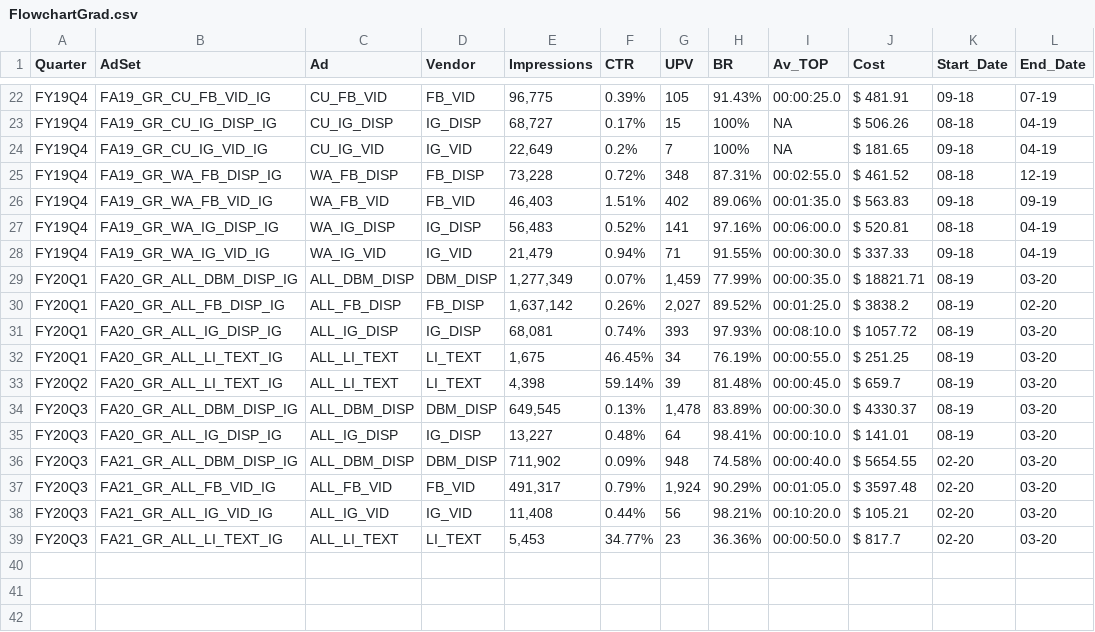
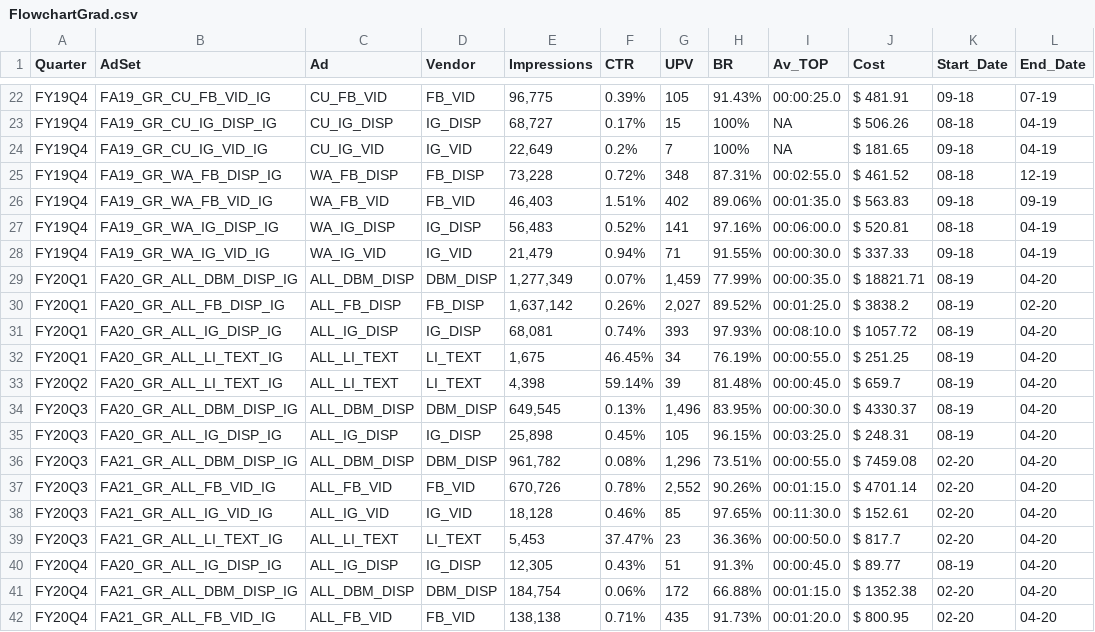
Before and after one commit to edithbird/quarterly-ad-analytics-projects, a CSV file: FlowchartGrad.csv, drawn as a sheet; only a part is shown, gaps mark what is left out; the diff covers the shown part only.

```diff
--- a/FlowchartGrad.csv
+++ b/FlowchartGrad.csv
@@ -28,12 +28,15 @@
 "FY19Q4","FA19_GR_WA_IG_VID_IG","WA_IG_VID","IG_VID","21,479","0.94%","71","91.55%", 00:00:30.0,"$ 337.33","09-18","04-19"
-"FY20Q1","FA20_GR_ALL_DBM_DISP_IG","ALL_DBM_DISP","DBM_DISP","1,277,349","0.07%","1,459","77.99%", 00:00:35.0,"$ 18821.71","08-19","03-20"
+"FY20Q1","FA20_GR_ALL_DBM_DISP_IG","ALL_DBM_DISP","DBM_DISP","1,277,349","0.07%","1,459","77.99%", 00:00:35.0,"$ 18821.71","08-19","04-20"
 "FY20Q1","FA20_GR_ALL_FB_DISP_IG","ALL_FB_DISP","FB_DISP","1,637,142","0.26%","2,027","89.52%", 00:01:25.0,"$ 3838.2","08-19","02-20"
-"FY20Q1","FA20_GR_ALL_IG_DISP_IG","ALL_IG_DISP","IG_DISP","68,081","0.74%","393","97.93%", 00:08:10.0,"$ 1057.72","08-19","03-20"
-"FY20Q1","FA20_GR_ALL_LI_TEXT_IG","ALL_LI_TEXT","LI_TEXT","1,675","46.45%","34","76.19%", 00:00:55.0,"$ 251.25","08-19","03-20"
-"FY20Q2","FA20_GR_ALL_LI_TEXT_IG","ALL_LI_TEXT","LI_TEXT","4,398","59.14%","39","81.48%", 00:00:45.0,"$ 659.7","08-19","03-20"
-"FY20Q3","FA20_GR_ALL_DBM_DISP_IG","ALL_DBM_DISP","DBM_DISP","649,545","0.13%","1,478","83.89%", 00:00:30.0,"$ 4330.37","08-19","03-20"
-"FY20Q3","FA20_GR_ALL_IG_DISP_IG","ALL_IG_DISP","IG_DISP","13,227","0.48%","64","98.41%", 00:00:10.0,"$ 141.01","08-19","03-20"
-"FY20Q3","FA21_GR_ALL_DBM_DISP_IG","ALL_DBM_DISP","DBM_DISP","711,902","0.09%","948","74.58%", 00:00:40.0,"$ 5654.55","02-20","03-20"
-"FY20Q3","FA21_GR_ALL_FB_VID_IG","ALL_FB_VID","FB_VID","491,317","0.79%","1,924","90.29%", 00:01:05.0,"$ 3597.48","02-20","03-20"
-"FY20Q3","FA21_GR_ALL_IG_VID_IG","ALL_IG_VID","IG_VID","11,408","0.44%","56","98.21%", 00:10:20.0,"$ 105.21","02-20","03-20"
-"FY20Q3","FA21_GR_ALL_LI_TEXT_IG","ALL_LI_TEXT","LI_TEXT","5,453","34.77%","23","36.36%", 00:00:50.0,"$ 817.7","02-20","03-20"
+"FY20Q1","FA20_GR_ALL_IG_DISP_IG","ALL_IG_DISP","IG_DISP","68,081","0.74%","393","97.93%", 00:08:10.0,"$ 1057.72","08-19","04-20"
+"FY20Q1","FA20_GR_ALL_LI_TEXT_IG","ALL_LI_TEXT","LI_TEXT","1,675","46.45%","34","76.19%", 00:00:55.0,"$ 251.25","08-19","04-20"
+"FY20Q2","FA20_GR_ALL_LI_TEXT_IG","ALL_LI_TEXT","LI_TEXT","4,398","59.14%","39","81.48%", 00:00:45.0,"$ 659.7","08-19","04-20"
+"FY20Q3","FA20_GR_ALL_DBM_DISP_IG","ALL_DBM_DISP","DBM_DISP","649,545","0.13%","1,496","83.95%", 00:00:30.0,"$ 4330.37","08-19","04-20"
+"FY20Q3","FA20_GR_ALL_IG_DISP_IG","ALL_IG_DISP","IG_DISP","25,898","0.45%","105","96.15%", 00:03:25.0,"$ 248.31","08-19","04-20"
+"FY20Q3","FA21_GR_ALL_DBM_DISP_IG","ALL_DBM_DISP","DBM_DISP","961,782","0.08%","1,296","73.51%", 00:00:55.0,"$ 7459.08","02-20","04-20"
+"FY20Q3","FA21_GR_ALL_FB_VID_IG","ALL_FB_VID","FB_VID","670,726","0.78%","2,552","90.26%", 00:01:15.0,"$ 4701.14","02-20","04-20"
+"FY20Q3","FA21_GR_ALL_IG_VID_IG","ALL_IG_VID","IG_VID","18,128","0.46%","85","97.65%", 00:11:30.0,"$ 152.61","02-20","04-20"
+"FY20Q3","FA21_GR_ALL_LI_TEXT_IG","ALL_LI_TEXT","LI_TEXT","5,453","37.47%","23","36.36%", 00:00:50.0,"$ 817.7","02-20","04-20"
+"FY20Q4","FA20_GR_ALL_IG_DISP_IG","ALL_IG_DISP","IG_DISP","12,305","0.43%","51","91.3%", 00:00:45.0,"$ 89.77","08-19","04-20"
+"FY20Q4","FA21_GR_ALL_DBM_DISP_IG","ALL_DBM_DISP","DBM_DISP","184,754","0.06%","172","66.88%", 00:01:15.0,"$ 1352.38","02-20","04-20"
+"FY20Q4","FA21_GR_ALL_FB_VID_IG","ALL_FB_VID","FB_VID","138,138","0.71%","435","91.73%", 00:01:20.0,"$ 800.95","02-20","04-20"
```
Also changed, not shown: 1 added row elsewhere in this file, Flowchart.csv, 32 other files.
